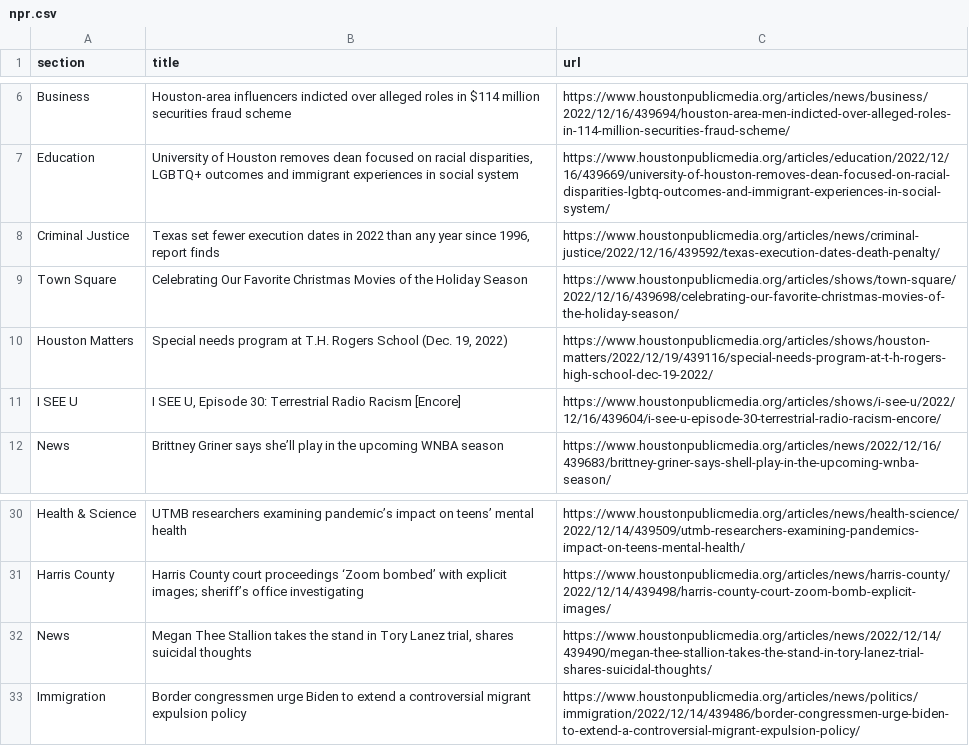
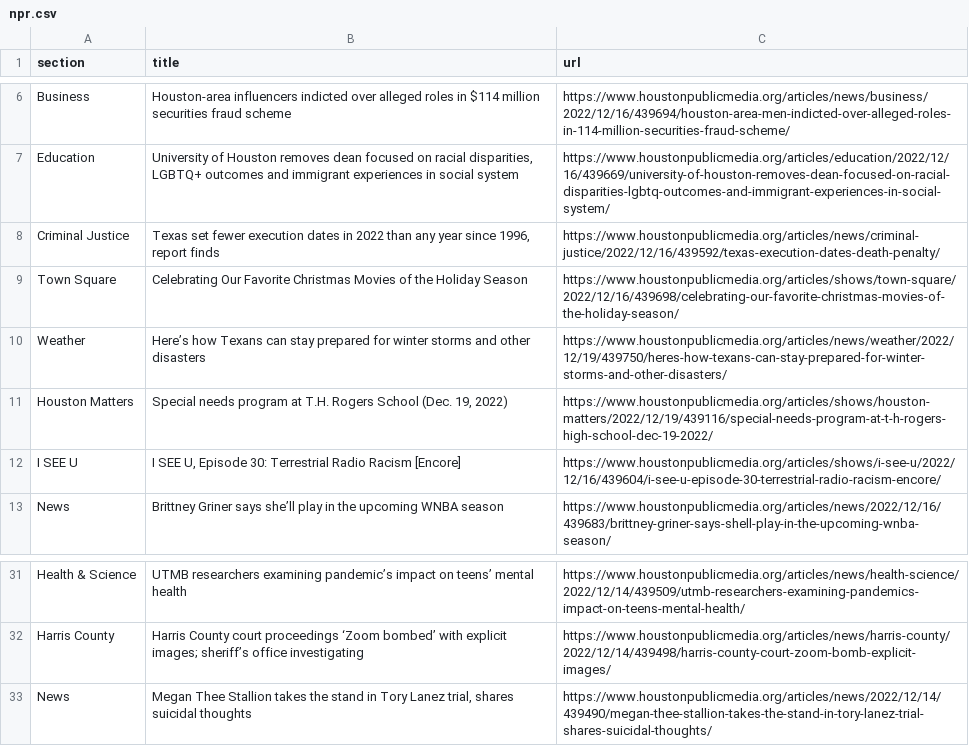
Before and after one commit to jessieblaeser/Autoscraper-Houston-NPR, a CSV file: npr.csv, drawn as a sheet; only a part is shown, gaps mark what is left out; removed rows and columns are numbered as before the commit, all else as after; the diff names each change by its address in the sheet, - before the commit and + after, or states it on an @@ line.

```diff
--- a/npr.csv
+++ b/npr.csv
+row 10: Weather | Here’s how Texans can stay prepared for winter storms and other disasters | https://www.houstonpublicmedia.org/articles/news/weather/2022/12/19/439750/heres-how-texans-can-stay-prepared-for-winter-storms-and-other-disasters/
-row 33: Immigration | Border congressmen urge Biden to extend a controversial migrant expulsion policy | https://www.houstonpublicmedia.org/articles/news/politics/immigration/2022/12/14/439486/border-congressmen-urge-biden-to-extend-a-controversial-migrant-expulsion-policy/
```
